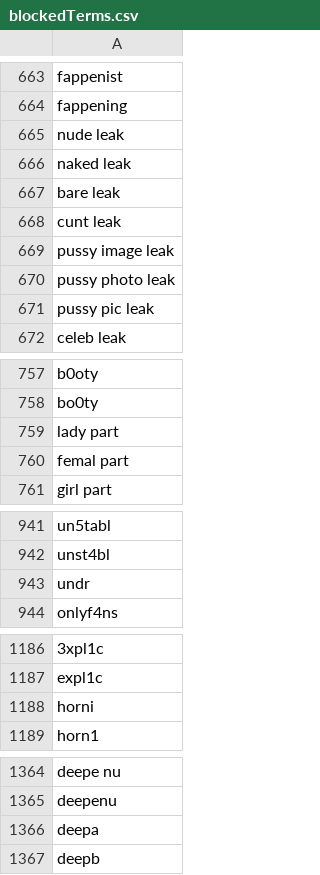
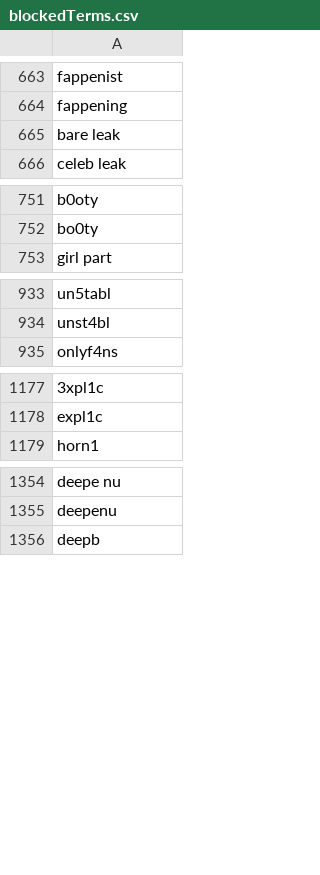
Before and after one commit to NightmaREE3Z/Firefox-Enhancer, a CSV file: blocker/lists/blockedTerms.csv, drawn as a sheet; only a part is shown, gaps mark what is left out; the diff covers the shown part only; the diff names each change by its address in the sheet, - before the commit and + after, or states it on an @@ line.

```diff
--- a/blocker/lists/blockedTerms.csv
+++ b/blocker/lists/blockedTerms.csv
-row 665: nude leak
-row 666: naked leak
-row 668: cunt leak
-row 669: pussy image leak
-row 670: pussy photo leak
-row 671: pussy pic leak
-row 759: lady part
-row 760: femal part
-row 943: undr
-row 1188: horni
-row 1366: deepa
```
Also changed, not shown: 1 removed row elsewhere in this file, blocker/lists/blockedLinks.csv, 4 other files.
